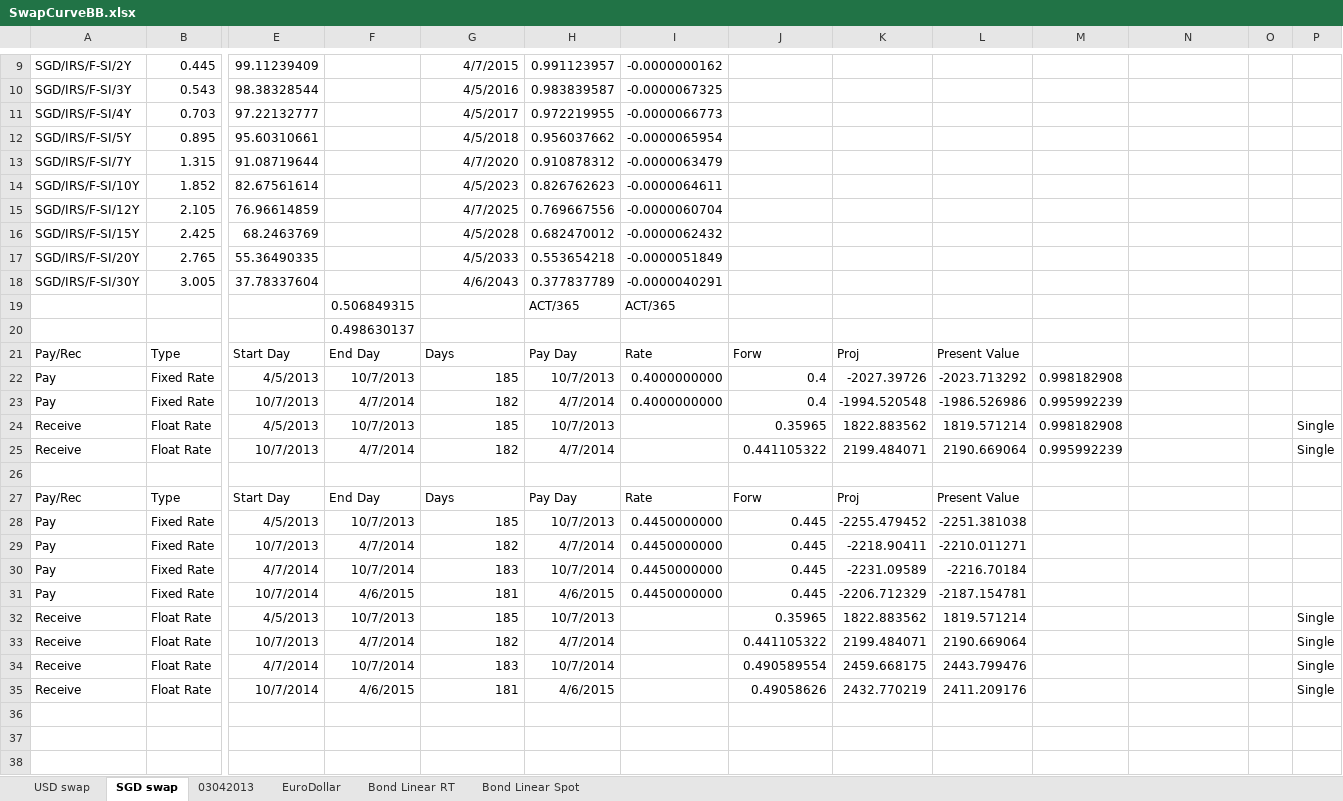
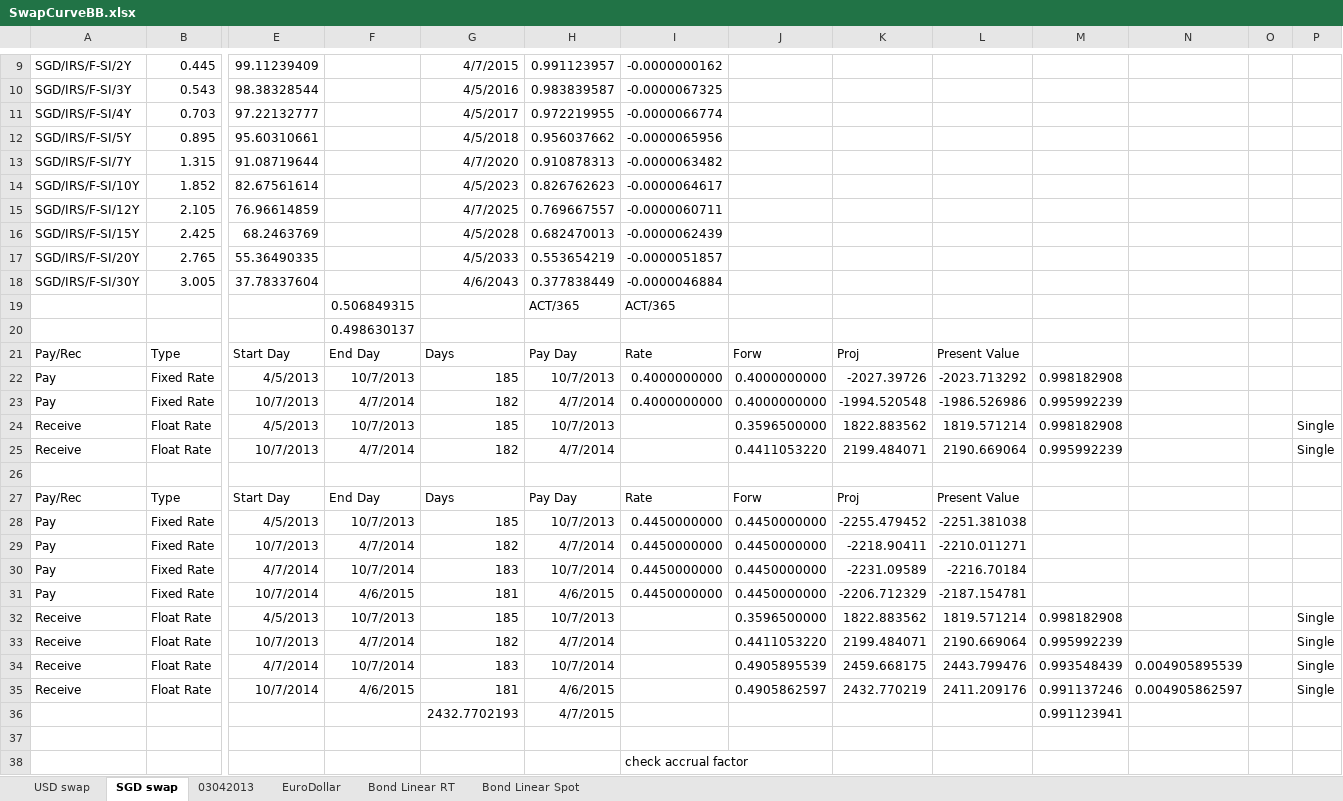
Before and after one commit to michaelhukun/DymonRepo, an Excel workbook: DymonProject/DymonProject/SwapCurveBB.xlsx, sheet SGD swap, drawn as a sheet; only a part is shown, gaps mark what is left out; values as stored, in another font and other column widths than the file's, no borders; rows hold the shown columns only; the diff covers the shown part only; the diff names each change by its address in the sheet, - before the commit and + after, or states it on an @@ line.

Commit message:
Swap

```diff
--- a/DymonProject/DymonProject/SwapCurveBB.xlsx (sheet SGD swap)
+++ b/DymonProject/DymonProject/SwapCurveBB.xlsx (sheet SGD swap)
-I11: -0.0000066773
+I11: -0.0000066774
-I12: -0.0000065954
+I12: -0.0000065956
-H13: 0.910878312
+H13: 0.910878313
-I13: -0.0000063479
+I13: -0.0000063482
-I14: -0.0000064611
+I14: -0.0000064617
-H15: 0.769667556
+H15: 0.769667557
-I15: -0.0000060704
+I15: -0.0000060711
-H16: 0.682470012
+H16: 0.682470013
-I16: -0.0000062432
+I16: -0.0000062439
-H17: 0.553654218
+H17: 0.553654219
-I17: -0.0000051849
+I17: -0.0000051857
-H18: 0.377837789
+H18: 0.377838449
-I18: -0.0000040291
+I18: -0.0000046884
-J22:J23: 0.4
+J22:J23: 0.4000000000
-J24: 0.35965
+J24: 0.3596500000
-J25: 0.441105322
+J25: 0.4411053220
-J28:J31: 0.445
+J28:J31: 0.4450000000
-J32: 0.35965
+J32: 0.3596500000
-M32: (empty)
+M32: 0.998182908
-J33: 0.441105322
+J33: 0.4411053220
-M33: (empty)
+M33: 0.995992239
-J34: 0.490589554
+J34: 0.4905895539
-M34: (empty)
+M34: 0.993548439
-N34: (empty)
+N34: 0.004905895539
-J35: 0.49058626
+J35: 0.4905862597
-M35: (empty)
+M35: 0.991137246
-N35: (empty)
+N35: 0.004905862597
+row 36:  |  |  |  | 2432.7702193 | 4/7/2015 |  |  |  |  | 0.991123941
+row 37: (empty)
+row 38:  |  |  |  |  |  | check accrual factor
```
Also changed, not shown: 4 added rows elsewhere in this sheet, sheet USD swap, sheet Bond Linear RT, 7 other files.
